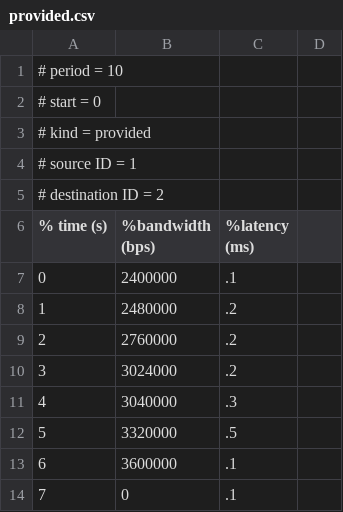
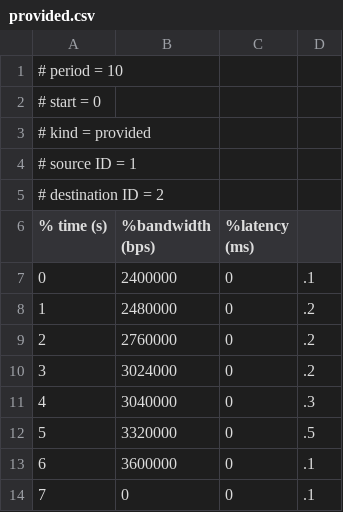
Before and after one commit to finger563/cbsat, a CSV file: src/analysis/v2.0/ddos/provided.csv, drawn as a sheet.

Commit message:
continuing to update code and fix bugs transitioning backend data representation from ProfileEntry classes to lists of values

```diff
--- a/src/analysis/v2.0/ddos/provided.csv
+++ b/src/analysis/v2.0/ddos/provided.csv
@@ -6,9 +6,9 @@
 % time (s), %bandwidth (bps), %latency (ms)
-0,2400000,.1
-1,2480000,.2
-2,2760000,.2
-3,3024000,.2
-4,3040000,.3
-5,3320000,.5
-6,3600000,.1
-7,0,.1
+0,2400000,0,.1
+1,2480000,0,.2
+2,2760000,0,.2
+3,3024000,0,.2
+4,3040000,0,.3
+5,3320000,0,.5
+6,3600000,0,.1
+7,0,0,.1
```
Also changed, not shown: src/analysis/v2.0/profiles/provided.csv, src/analysis/v2.0/profiles/provided2.csv, 12 other files.
